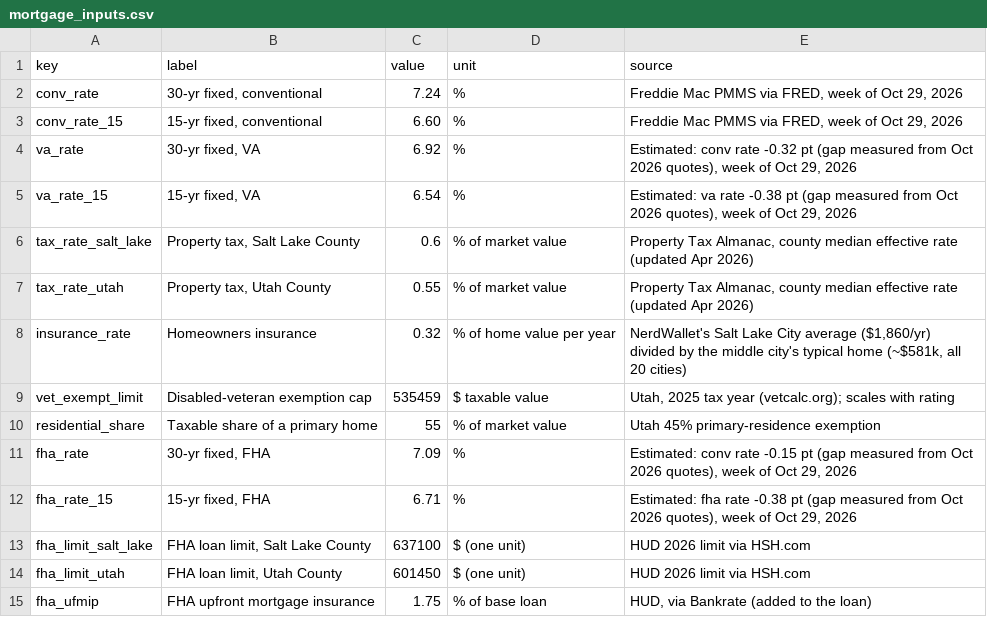
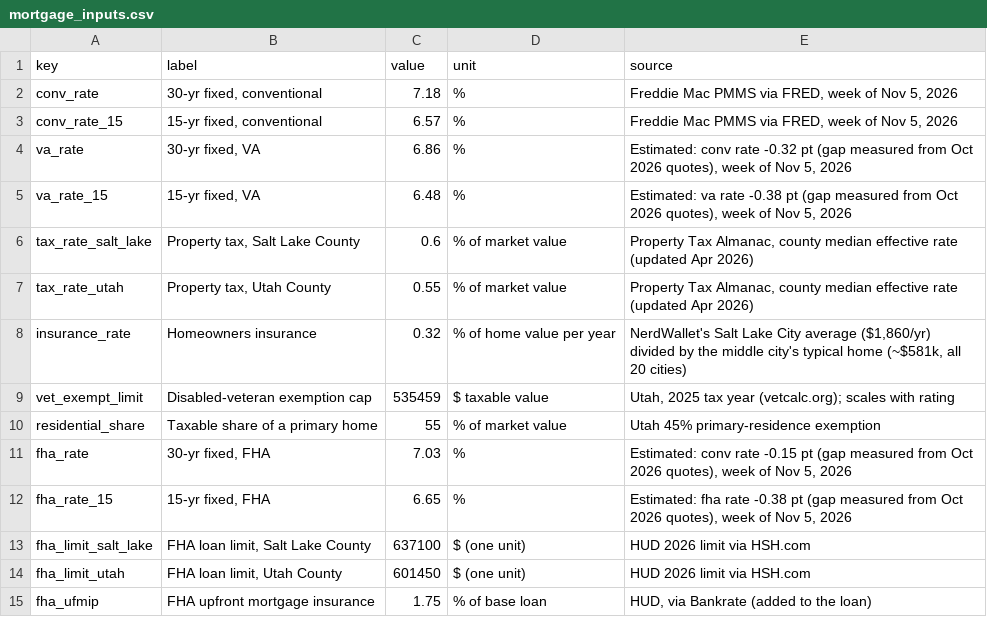
Before and after one commit to pinedakevin/Claude_Projects, a CSV file: home-decision-studio/data/mortgage_inputs.csv, drawn as a sheet.

```diff
--- a/home-decision-studio/data/mortgage_inputs.csv
+++ b/home-decision-studio/data/mortgage_inputs.csv
@@ -1,6 +1,6 @@
 key,label,value,unit,source
-conv_rate,"30-yr fixed, conventional",7.24,%,"Freddie Mac PMMS via FRED, week of Oct 29, 2026"
-conv_rate_15,"15-yr fixed, conventional",6.60,%,"Freddie Mac PMMS via FRED, week of Oct 29, 2026"
-va_rate,"30-yr fixed, VA",6.92,%,"Estimated: conv rate -0.32 pt (gap measured from Oct 2026 quotes), week of Oct 29, 2026"
-va_rate_15,"15-yr fixed, VA",6.54,%,"Estimated: va rate -0.38 pt (gap measured from Oct 2026 quotes), week of Oct 29, 2026"
+conv_rate,"30-yr fixed, conventional",7.18,%,"Freddie Mac PMMS via FRED, week of Nov 5, 2026"
+conv_rate_15,"15-yr fixed, conventional",6.57,%,"Freddie Mac PMMS via FRED, week of Nov 5, 2026"
+va_rate,"30-yr fixed, VA",6.86,%,"Estimated: conv rate -0.32 pt (gap measured from Oct 2026 quotes), week of Nov 5, 2026"
+va_rate_15,"15-yr fixed, VA",6.48,%,"Estimated: va rate -0.38 pt (gap measured from Oct 2026 quotes), week of Nov 5, 2026"
 tax_rate_salt_lake,"Property tax, Salt Lake County",0.6,% of market value,"Property Tax Almanac, county median effective rate (updated Apr 2026)"
@@ -10,4 +10,4 @@ vet_exempt_limit,Disabled-veteran exemption cap,535459,$ taxable value,"Utah, 20
 residential_share,Taxable share of a primary home,55,% of market value,Utah 45% primary-residence exemption
-fha_rate,"30-yr fixed, FHA",7.09,%,"Estimated: conv rate -0.15 pt (gap measured from Oct 2026 quotes), week of Oct 29, 2026"
-fha_rate_15,"15-yr fixed, FHA",6.71,%,"Estimated: fha rate -0.38 pt (gap measured from Oct 2026 quotes), week of Oct 29, 2026"
+fha_rate,"30-yr fixed, FHA",7.03,%,"Estimated: conv rate -0.15 pt (gap measured from Oct 2026 quotes), week of Nov 5, 2026"
+fha_rate_15,"15-yr fixed, FHA",6.65,%,"Estimated: fha rate -0.38 pt (gap measured from Oct 2026 quotes), week of Nov 5, 2026"
 fha_limit_salt_lake,"FHA loan limit, Salt Lake County",637100,$ (one unit),HUD 2026 limit via HSH.com
```
Also changed, not shown: 1 other file.
